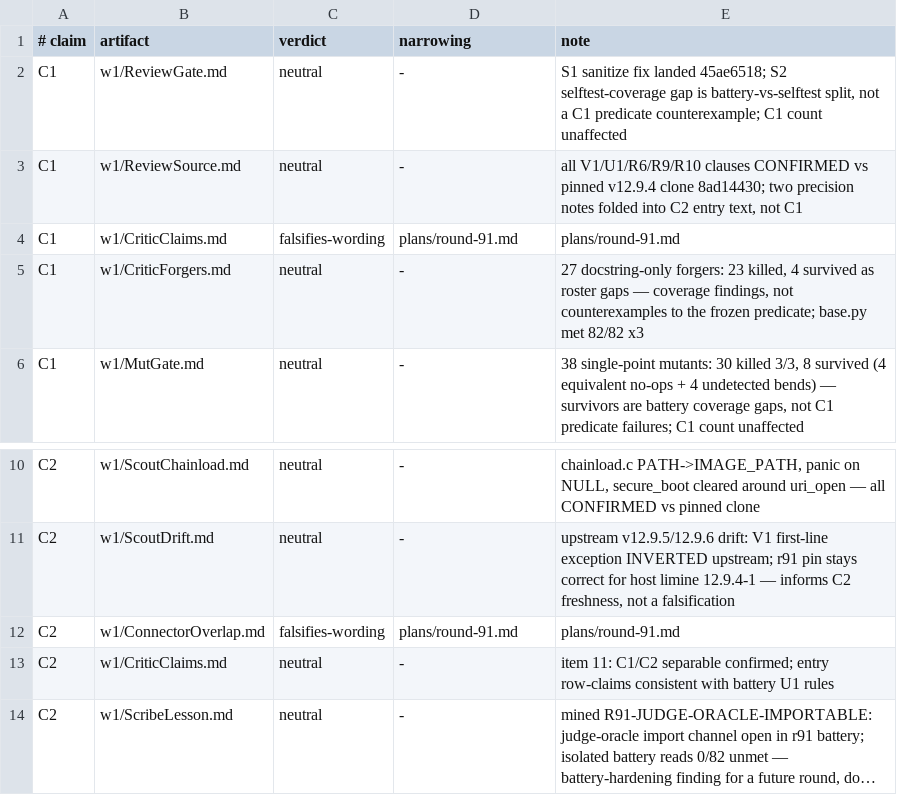
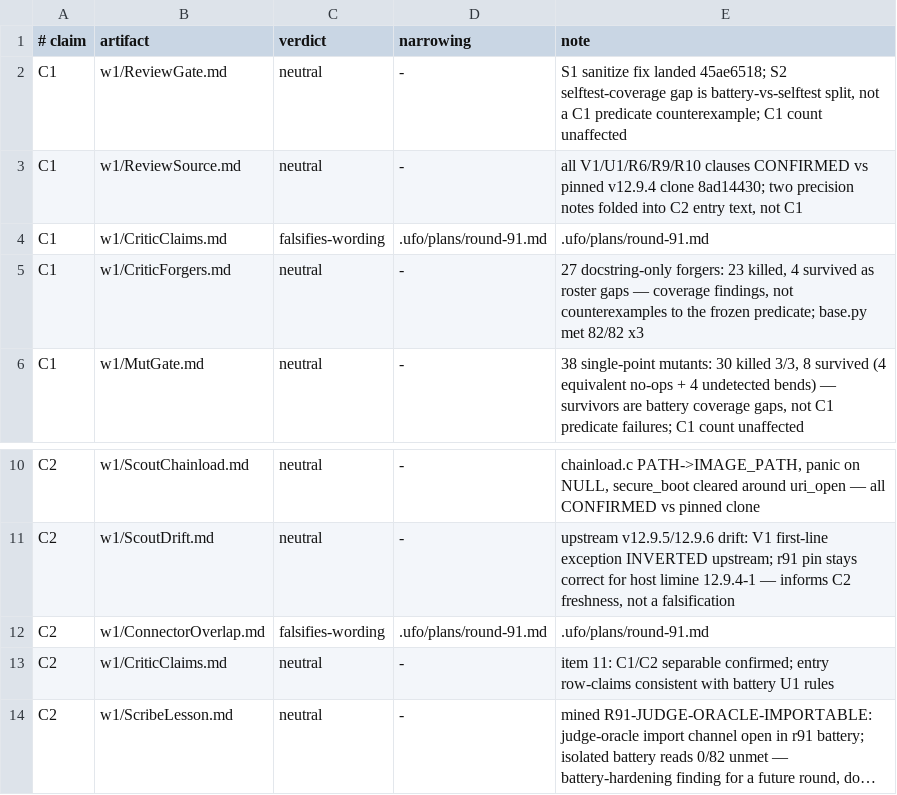
Before and after one commit to VeigaPunk/tsukuroi-shokunin, a TSV file: .ufo/waves/round-91/claim-falsification.tsv, drawn as a sheet; only a part is shown, gaps mark what is left out; long unchanged cells end in ….

Commit message:
round-91: narrowing path fix — tsv/prose point at .ufo/plans/round-91.md

```diff
--- a/.ufo/waves/round-91/claim-falsification.tsv
+++ b/.ufo/waves/round-91/claim-falsification.tsv
@@ -3,3 +3,3 @@ C1	w1/ReviewGate.md	neutral	-	S1 sanitize fix landed 45ae6518; S2 selftest-cover
 C1	w1/ReviewSource.md	neutral	-	all V1/U1/R6/R9/R10 clauses CONFIRMED vs pinned v12.9.4 clone 8ad14430; two precision notes folded into C2 entry text, not C1
-C1	w1/CriticClaims.md	falsifies-wording	plans/round-91.md	plans/round-91.md
+C1	w1/CriticClaims.md	falsifies-wording	.ufo/plans/round-91.md	.ufo/plans/round-91.md
 C1	w1/CriticForgers.md	neutral	-	27 docstring-only forgers: 23 killed, 4 survived as roster gaps — coverage findings, not counterexamples to the frozen predicate; base.py met 82/82 x3
@@ -11,3 +11,3 @@ C2	w1/ScoutChainload.md	neutral	-	chainload.c PATH->IMAGE_PATH, panic on NULL, s
 C2	w1/ScoutDrift.md	neutral	-	upstream v12.9.5/12.9.6 drift: V1 first-line exception INVERTED upstream; r91 pin stays correct for host limine 12.9.4-1 — informs C2 freshness, not a falsification
-C2	w1/ConnectorOverlap.md	falsifies-wording	plans/round-91.md	plans/round-91.md
+C2	w1/ConnectorOverlap.md	falsifies-wording	.ufo/plans/round-91.md	.ufo/plans/round-91.md
 C2	w1/CriticClaims.md	neutral	-	item 11: C1/C2 separable confirmed; entry row-claims consistent with battery U1 rules
```
Also changed, not shown: 3 other files.
